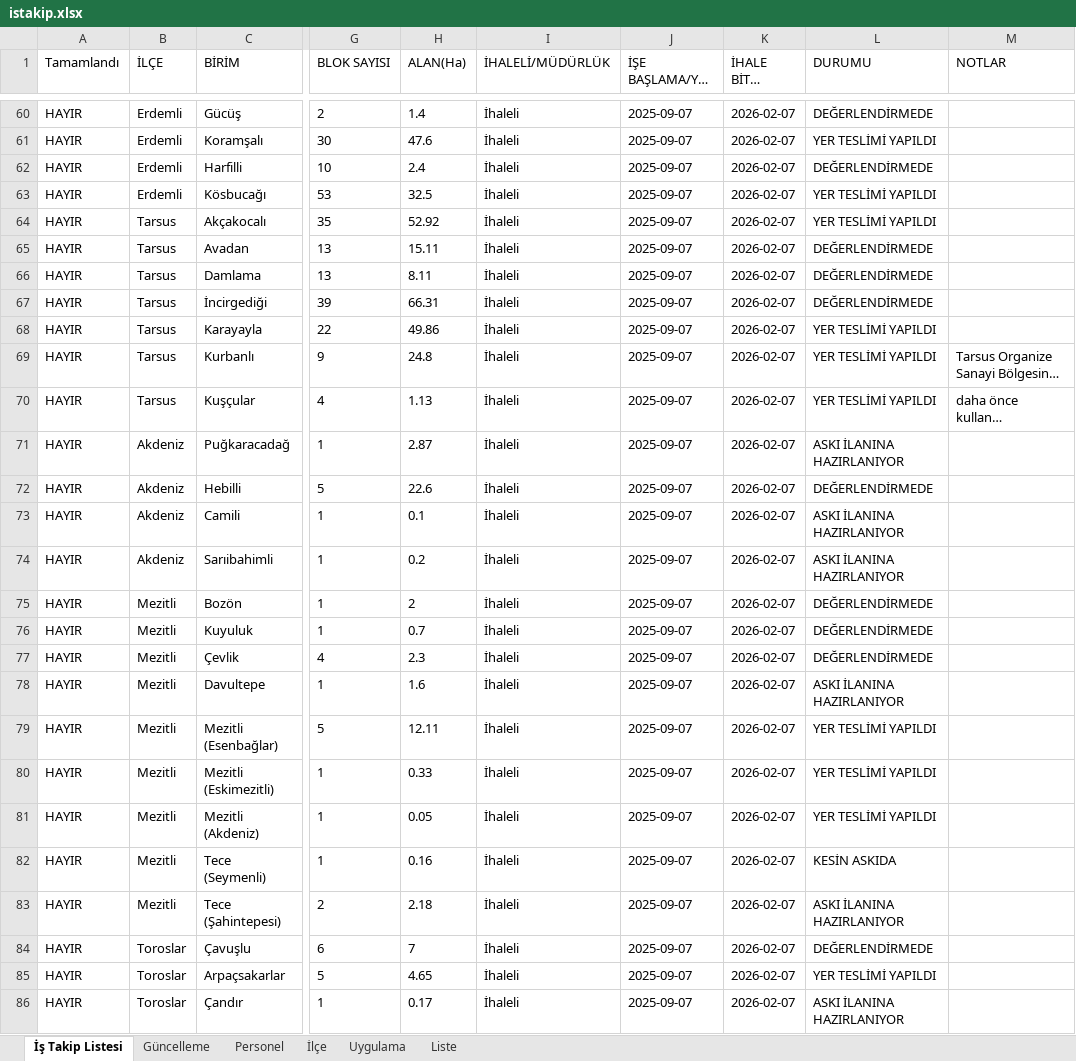
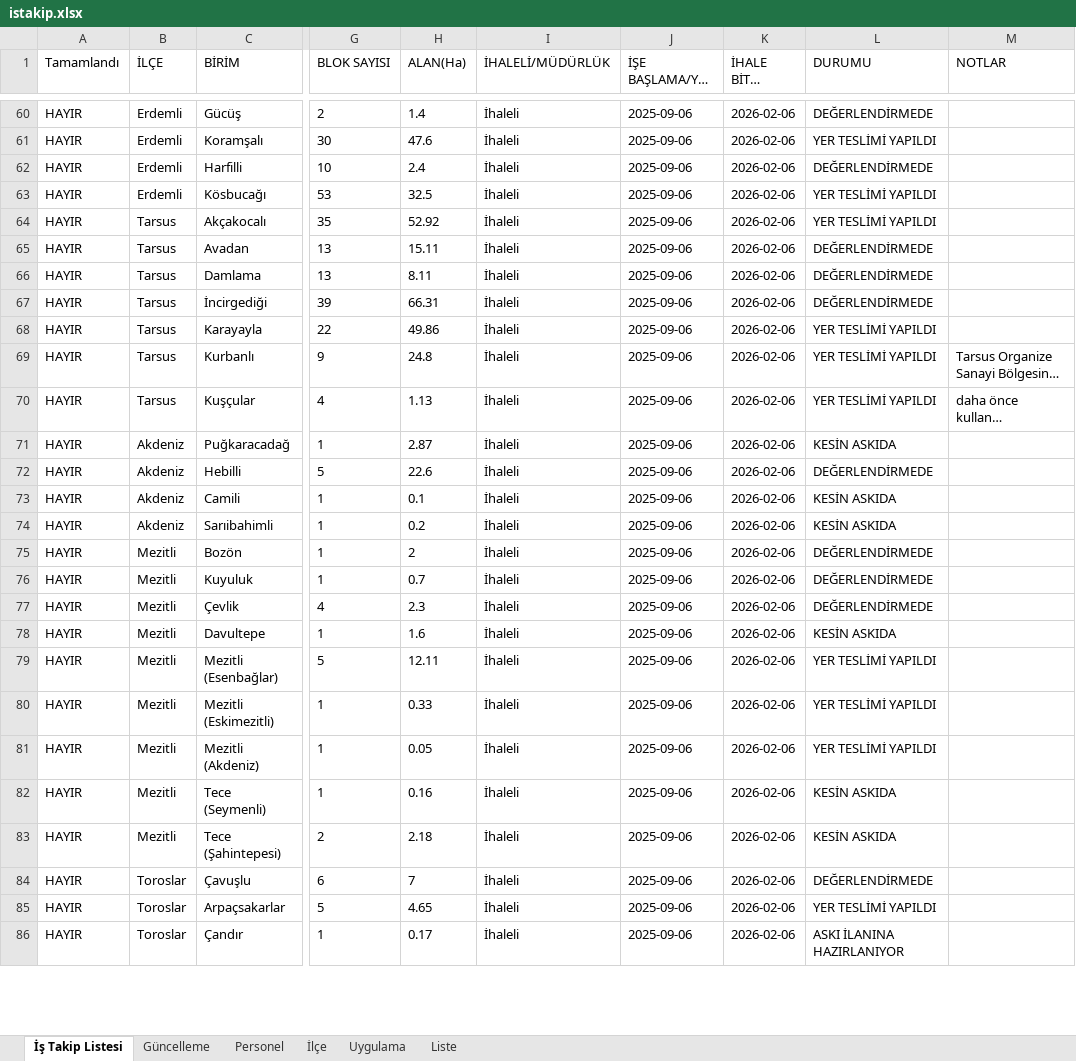
Before and after one commit to gokhangeo/mersinistakip, an Excel workbook: istakip.xlsx, sheet İş Takip Listesi, drawn as a sheet; only a part is shown, gaps mark what is left out; long unchanged cells end in …; values as stored, in another font and other column widths than the file's, no borders; the diff covers the shown part only; the diff names each change by its address in the sheet, - before the commit and + after, or states it on an @@ line.

Commit message:
İş Takip Güncellemesi - 10.11.2025 23:27:12

```diff
--- a/istakip.xlsx (sheet İş Takip Listesi)
+++ b/istakip.xlsx (sheet İş Takip Listesi)
-J60:J86 (İŞE BAŞLAMA/YER TESLİMİ): 2025-09-07
+J60:J86 (İŞE BAŞLAMA/YER TESLİMİ): 2025-09-06
-K60:K86 (İHALE BİTİŞ TARİHİ): 2026-02-07
+K60:K86 (İHALE BİTİŞ TARİHİ): 2026-02-06
-L71 (DURUMU): ASKI İLANINA HAZIRLANIYOR
+L71 (DURUMU): KESİN ASKIDA
-L73:L74 (DURUMU): ASKI İLANINA HAZIRLANIYOR
+L73:L74 (DURUMU): KESİN ASKIDA
-L78 (DURUMU): ASKI İLANINA HAZIRLANIYOR
+L78 (DURUMU): KESİN ASKIDA
-L83 (DURUMU): ASKI İLANINA HAZIRLANIYOR
+L83 (DURUMU): KESİN ASKIDA
```
Also changed, not shown: 147 edited cells elsewhere in this sheet, sheet Güncelleme.
